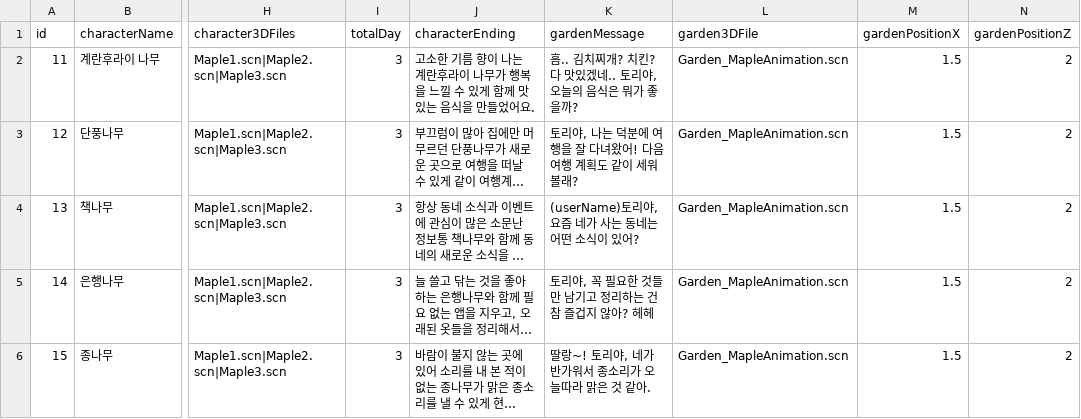
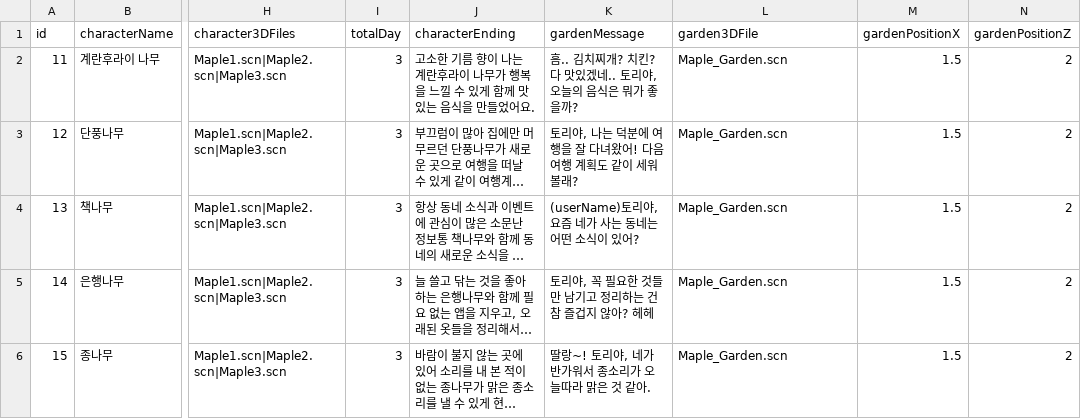
Before and after one commit to DevTillDie/ForestTori, a TSV file: ForestTori/ForestTori/Resource/Chapters/AutumnPlants.tsv, drawn as a sheet; only a part is shown, gaps mark what is left out; long unchanged cells end in …; the diff names each change by its address in the sheet, - before the commit and + after, or states it on an @@ line.

```diff
--- a/ForestTori/ForestTori/Resource/Chapters/AutumnPlants.tsv
+++ b/ForestTori/ForestTori/Resource/Chapters/AutumnPlants.tsv
-L2:L6 (garden3DFile): Garden_MapleAnimation.scn
+L2:L6 (garden3DFile): Maple_Garden.scn
```
Also changed, not shown: ForestTori/ForestTori/Resource/Chapters/SpringPlants.tsv, ForestTori/ForestTori/Resource/Chapters/SummerPlants.tsv, 2 other files.
